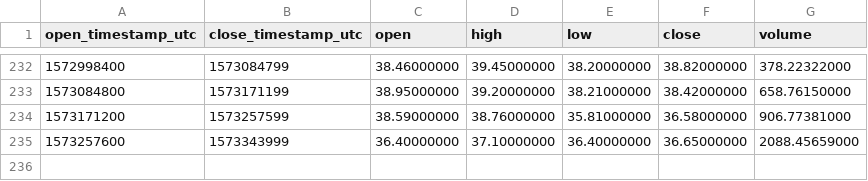
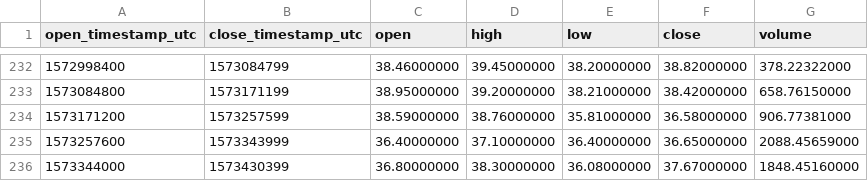
Before and after one commit to cryptobigbro/binance-ZECUSDC, a CSV file: binance-ZECUSDC-1d.csv, drawn as a sheet; only a part is shown, gaps mark what is left out.

```diff
--- a/binance-ZECUSDC-1d.csv
+++ b/binance-ZECUSDC-1d.csv
@@ -235 +235,2 @@ open_timestamp_utc,close_timestamp_utc,open,high,low,close,volume
 1573257600,1573343999,36.40000000,37.10000000,36.40000000,36.65000000,2088.45659000
+1573344000,1573430399,36.80000000,38.30000000,36.08000000,37.67000000,1848.45160000
```
Also changed, not shown: binance-ZECUSDC-1h.csv.
